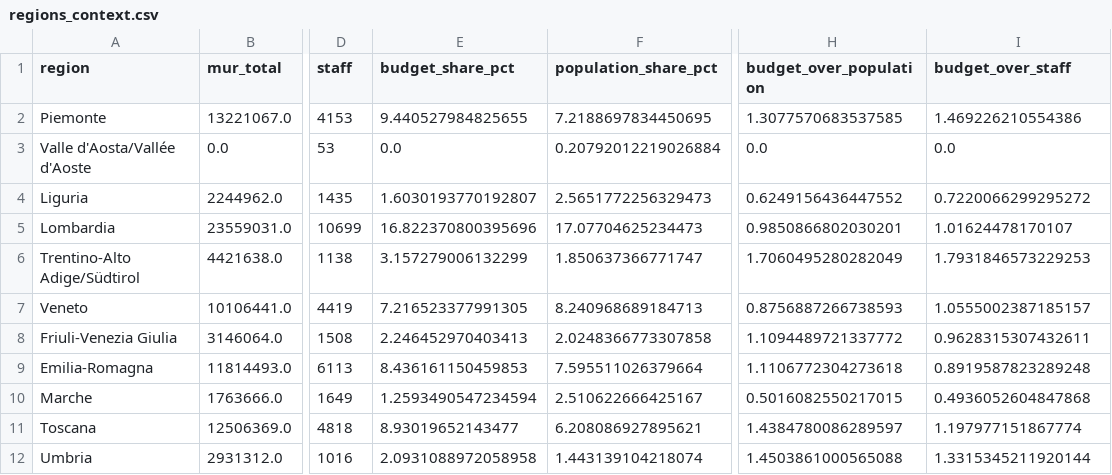
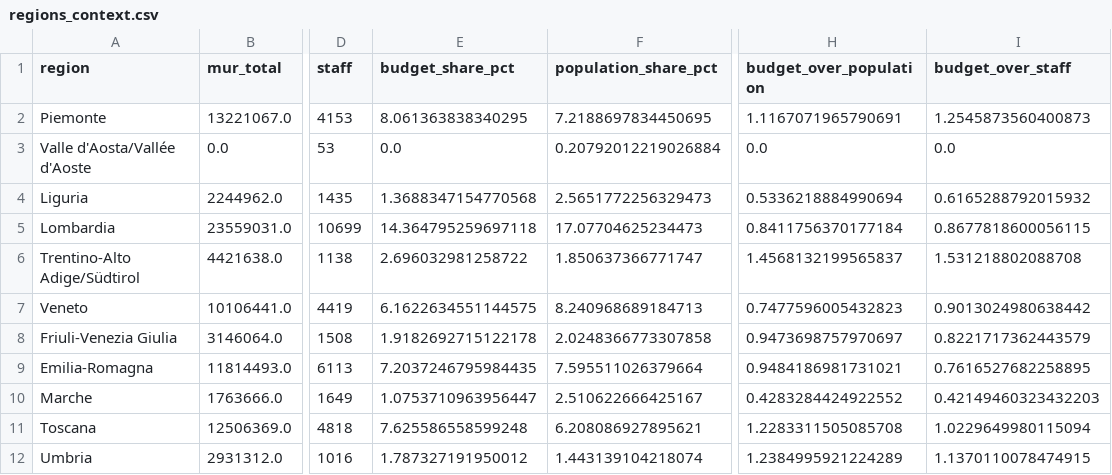
Before and after one commit to dpadula85/prin-extract, a CSV file: prin_out/analysis/regions_context.csv, drawn as a sheet; only a part is shown, gaps mark what is left out; the diff covers the shown part only; the diff names each change by its address in the sheet, - before the commit and + after, or states it on an @@ line.

```diff
--- a/prin_out/analysis/regions_context.csv
+++ b/prin_out/analysis/regions_context.csv
-E2 (budget_share_pct): 9.440527984825655
+E2 (budget_share_pct): 8.061363838340295
-H2 (budget_over_population): 1.3077570683537585
+H2 (budget_over_population): 1.1167071965790691
-I2 (budget_over_staff): 1.469226210554386
+I2 (budget_over_staff): 1.2545873560400873
-E4 (budget_share_pct): 1.6030193770192807
+E4 (budget_share_pct): 1.3688347154770568
-H4 (budget_over_population): 0.6249156436447552
+H4 (budget_over_population): 0.5336218884990694
-I4 (budget_over_staff): 0.7220066299295272
+I4 (budget_over_staff): 0.6165288792015932
-E5 (budget_share_pct): 16.822370800395696
+E5 (budget_share_pct): 14.364795259697118
-H5 (budget_over_population): 0.9850866802030201
+H5 (budget_over_population): 0.8411756370177184
-I5 (budget_over_staff): 1.01624478170107
+I5 (budget_over_staff): 0.8677818600056115
-E6 (budget_share_pct): 3.157279006132299
+E6 (budget_share_pct): 2.696032981258722
-H6 (budget_over_population): 1.7060495280282049
+H6 (budget_over_population): 1.4568132199565837
-I6 (budget_over_staff): 1.7931846573229253
+I6 (budget_over_staff): 1.531218802088708
-E7 (budget_share_pct): 7.216523377991305
+E7 (budget_share_pct): 6.1622634551144575
-H7 (budget_over_population): 0.8756887266738593
+H7 (budget_over_population): 0.7477596005432823
-I7 (budget_over_staff): 1.0555002387185157
+I7 (budget_over_staff): 0.9013024980638442
-E8 (budget_share_pct): 2.246452970403413
+E8 (budget_share_pct): 1.9182692715122178
-H8 (budget_over_population): 1.1094489721337772
+H8 (budget_over_population): 0.9473698757970697
-I8 (budget_over_staff): 0.9628315307432611
+I8 (budget_over_staff): 0.8221717362443579
-E9 (budget_share_pct): 8.436161150459853
+E9 (budget_share_pct): 7.2037246795984435
-H9 (budget_over_population): 1.1106772304273618
+H9 (budget_over_population): 0.9484186981731021
-I9 (budget_over_staff): 0.8919587823289248
+I9 (budget_over_staff): 0.7616527682258895
-E10 (budget_share_pct): 1.2593490547234594
+E10 (budget_share_pct): 1.0753710963956447
-H10 (budget_over_population): 0.5016082550217015
+H10 (budget_over_population): 0.4283284424922552
-I10 (budget_over_staff): 0.4936052604847868
+I10 (budget_over_staff): 0.42149460323432203
-E11 (budget_share_pct): 8.93019652143477
+E11 (budget_share_pct): 7.625586558599248
-H11 (budget_over_population): 1.4384780086289597
+H11 (budget_over_population): 1.2283311505085708
-I11 (budget_over_staff): 1.197977151867774
+I11 (budget_over_staff): 1.0229649980115094
-E12 (budget_share_pct): 2.0931088972058958
+E12 (budget_share_pct): 1.787327191950012
-H12 (budget_over_population): 1.4503861000565088
+H12 (budget_over_population): 1.2384995921224289
-I12 (budget_over_staff): 1.3315345211920144
+I12 (budget_over_staff): 1.1370110078474915
```
Also changed, not shown: 27 edited cells elsewhere in this file, 20 other files.
